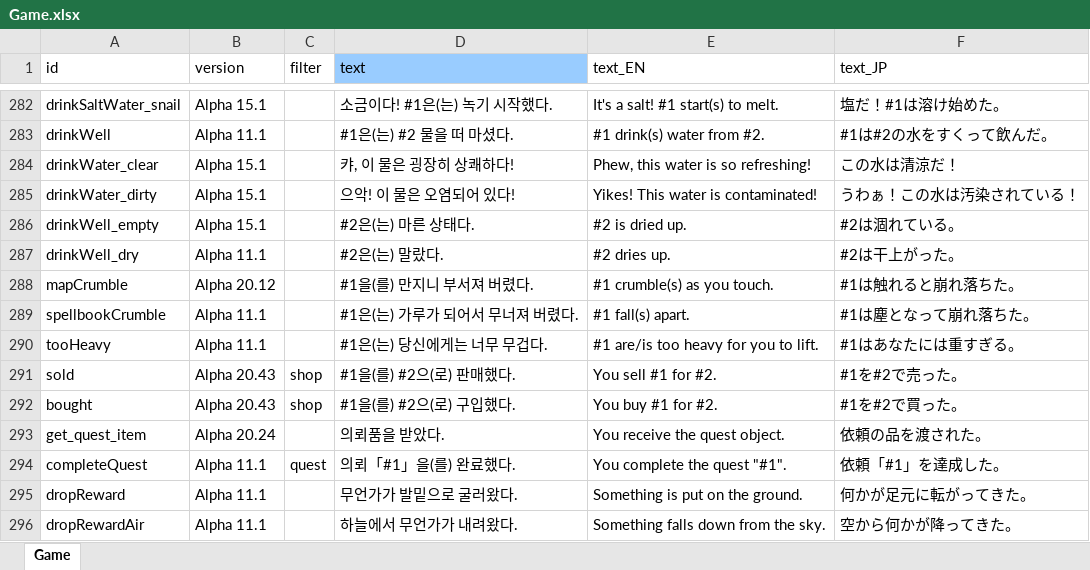
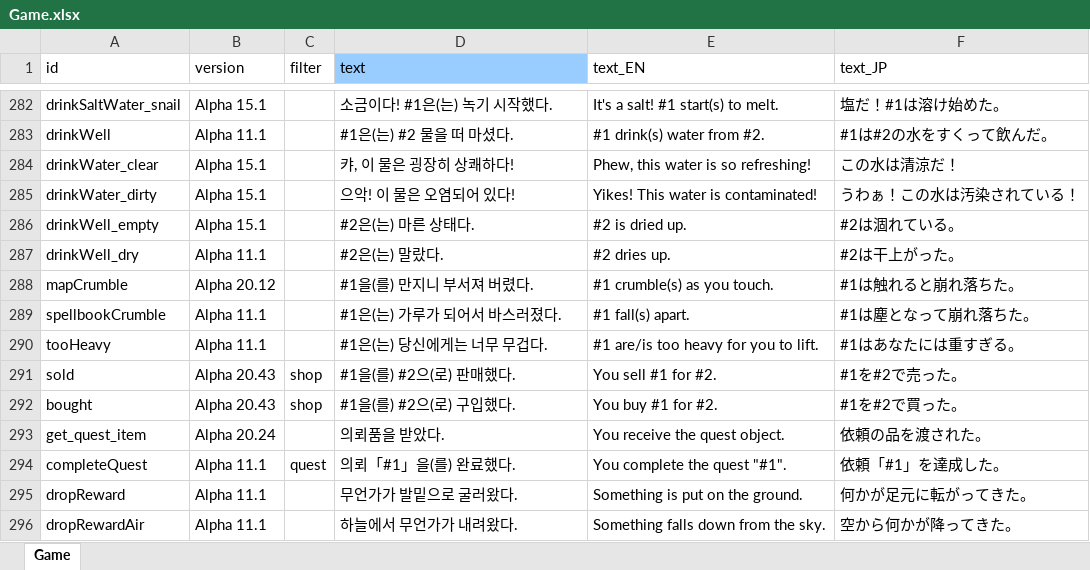
Before and after one commit to cinornu/Elin_KR, an Excel workbook: Mod_Korean/Lang/KR/Game/Game.xlsx, sheet Game, drawn as a sheet; only a part is shown, gaps mark what is left out; values as stored, in another font and other column widths than the file's, no borders; charts and pictures not drawn; the diff covers the shown part only; the diff names each change by its address in the sheet, - before the commit and + after, or states it on an @@ line.

```diff
--- a/Mod_Korean/Lang/KR/Game/Game.xlsx (sheet Game)
+++ b/Mod_Korean/Lang/KR/Game/Game.xlsx (sheet Game)
-D289 (text): #1은(는) 가루가 되어서 무너져 버렸다.
+D289 (text): #1은(는) 가루가 되어서 바스러졌다.
```
Also changed, not shown: 27 edited cells elsewhere in this sheet.
